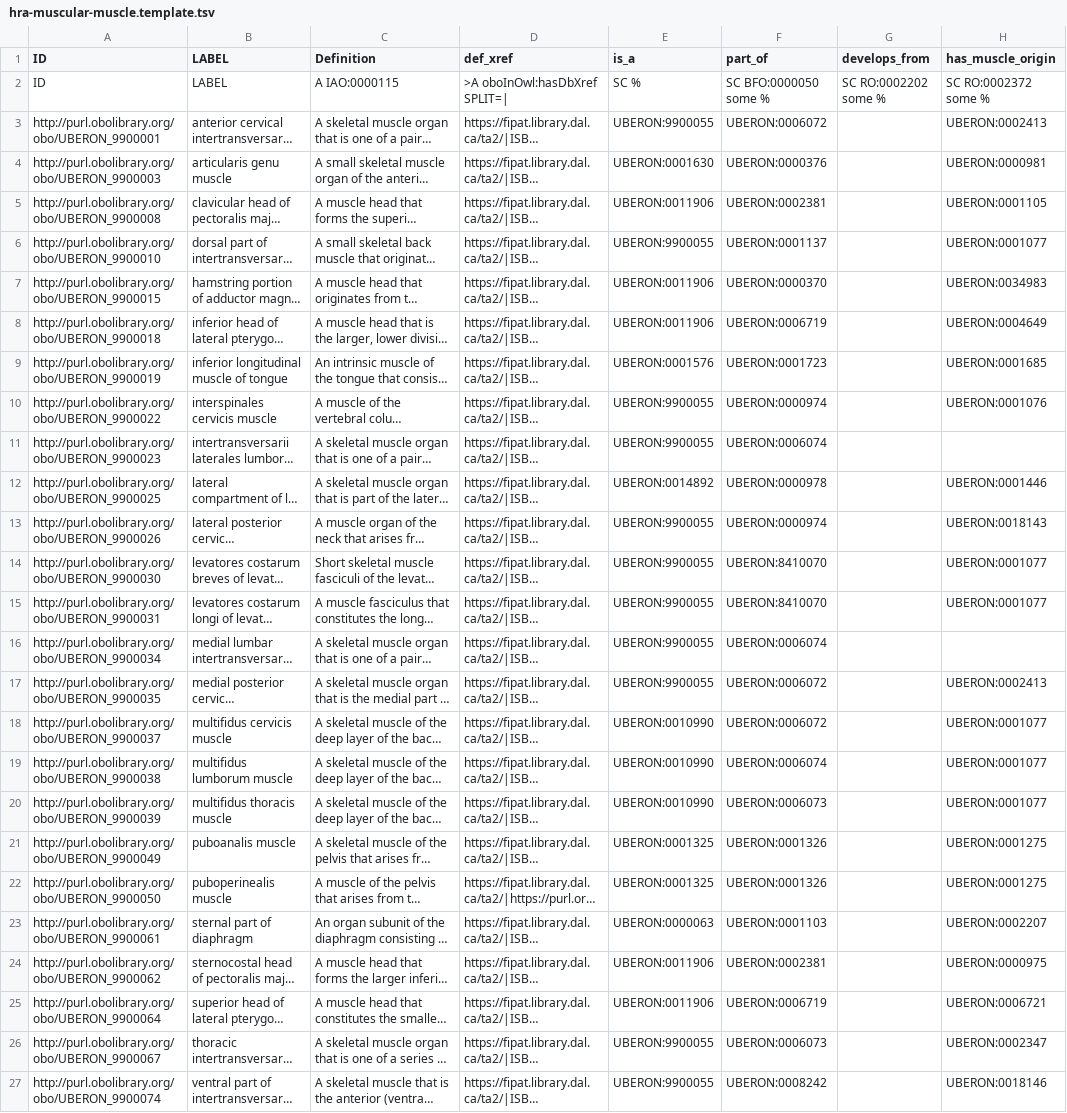
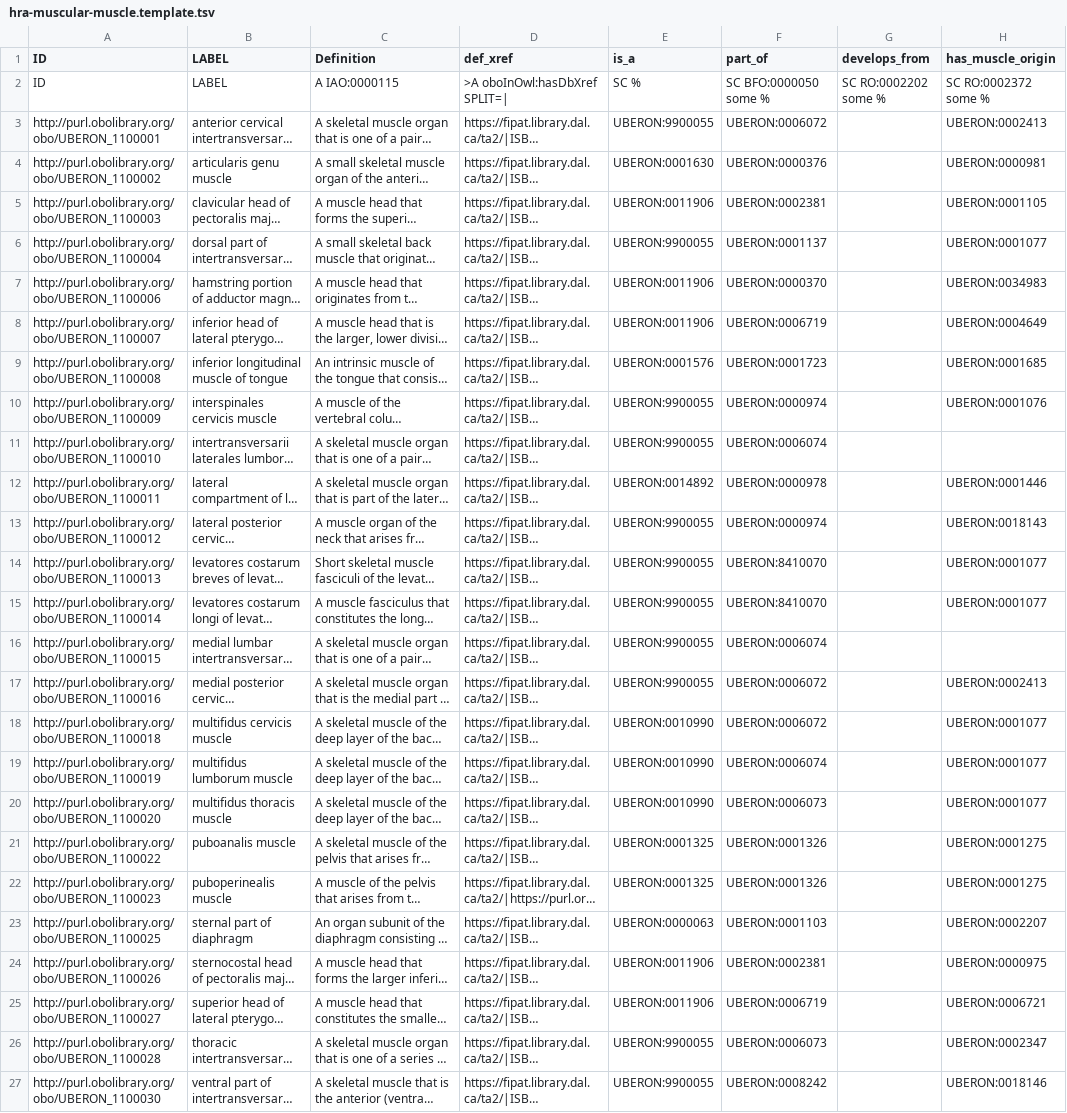
Before and after one commit to obophenotype/uberon, a TSV file: src/templates/hra-muscular-muscle.template.tsv, drawn as a sheet; only a part is shown; long unchanged cells end in …; the diff names each change by its address in the sheet, - before the commit and + after, or states it on an @@ line.

```diff
--- a/src/templates/hra-muscular-muscle.template.tsv
+++ b/src/templates/hra-muscular-muscle.template.tsv
-A3 (ID): http://purl.obolibrary.org/obo/UBERON_9900001
+A3 (ID): http://purl.obolibrary.org/obo/UBERON_1100001
-A4 (ID): http://purl.obolibrary.org/obo/UBERON_9900003
+A4 (ID): http://purl.obolibrary.org/obo/UBERON_1100002
-A5 (ID): http://purl.obolibrary.org/obo/UBERON_9900008
+A5 (ID): http://purl.obolibrary.org/obo/UBERON_1100003
-A6 (ID): http://purl.obolibrary.org/obo/UBERON_9900010
+A6 (ID): http://purl.obolibrary.org/obo/UBERON_1100004
-A7 (ID): http://purl.obolibrary.org/obo/UBERON_9900015
+A7 (ID): http://purl.obolibrary.org/obo/UBERON_1100006
-A8 (ID): http://purl.obolibrary.org/obo/UBERON_9900018
+A8 (ID): http://purl.obolibrary.org/obo/UBERON_1100007
-A9 (ID): http://purl.obolibrary.org/obo/UBERON_9900019
+A9 (ID): http://purl.obolibrary.org/obo/UBERON_1100008
-A10 (ID): http://purl.obolibrary.org/obo/UBERON_9900022
+A10 (ID): http://purl.obolibrary.org/obo/UBERON_1100009
-A11 (ID): http://purl.obolibrary.org/obo/UBERON_9900023
+A11 (ID): http://purl.obolibrary.org/obo/UBERON_1100010
-A12 (ID): http://purl.obolibrary.org/obo/UBERON_9900025
+A12 (ID): http://purl.obolibrary.org/obo/UBERON_1100011
-A13 (ID): http://purl.obolibrary.org/obo/UBERON_9900026
+A13 (ID): http://purl.obolibrary.org/obo/UBERON_1100012
-A14 (ID): http://purl.obolibrary.org/obo/UBERON_9900030
+A14 (ID): http://purl.obolibrary.org/obo/UBERON_1100013
-A15 (ID): http://purl.obolibrary.org/obo/UBERON_9900031
+A15 (ID): http://purl.obolibrary.org/obo/UBERON_1100014
-A16 (ID): http://purl.obolibrary.org/obo/UBERON_9900034
+A16 (ID): http://purl.obolibrary.org/obo/UBERON_1100015
-A17 (ID): http://purl.obolibrary.org/obo/UBERON_9900035
+A17 (ID): http://purl.obolibrary.org/obo/UBERON_1100016
-A18 (ID): http://purl.obolibrary.org/obo/UBERON_9900037
+A18 (ID): http://purl.obolibrary.org/obo/UBERON_1100018
-A19 (ID): http://purl.obolibrary.org/obo/UBERON_9900038
+A19 (ID): http://purl.obolibrary.org/obo/UBERON_1100019
-A20 (ID): http://purl.obolibrary.org/obo/UBERON_9900039
+A20 (ID): http://purl.obolibrary.org/obo/UBERON_1100020
-A21 (ID): http://purl.obolibrary.org/obo/UBERON_9900049
+A21 (ID): http://purl.obolibrary.org/obo/UBERON_1100022
-A22 (ID): http://purl.obolibrary.org/obo/UBERON_9900050
+A22 (ID): http://purl.obolibrary.org/obo/UBERON_1100023
-A23 (ID): http://purl.obolibrary.org/obo/UBERON_9900061
+A23 (ID): http://purl.obolibrary.org/obo/UBERON_1100025
-A24 (ID): http://purl.obolibrary.org/obo/UBERON_9900062
+A24 (ID): http://purl.obolibrary.org/obo/UBERON_1100026
-A25 (ID): http://purl.obolibrary.org/obo/UBERON_9900064
+A25 (ID): http://purl.obolibrary.org/obo/UBERON_1100027
-A26 (ID): http://purl.obolibrary.org/obo/UBERON_9900067
+A26 (ID): http://purl.obolibrary.org/obo/UBERON_1100028
-A27 (ID): http://purl.obolibrary.org/obo/UBERON_9900074
+A27 (ID): http://purl.obolibrary.org/obo/UBERON_1100030
```
Also changed, not shown: bulk_ntr_workflow/outputs/hra-muscular-reports/manual_curation.tsv, src/templates/hra-muscular-groups.template.tsv, 1 other file.
